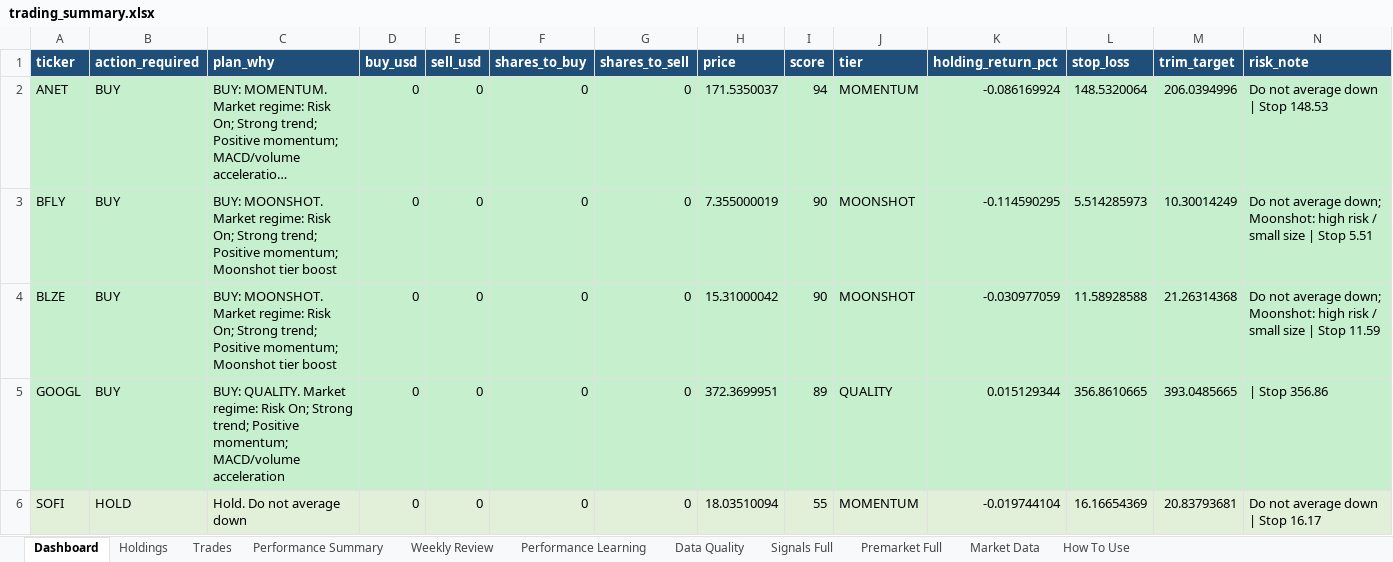
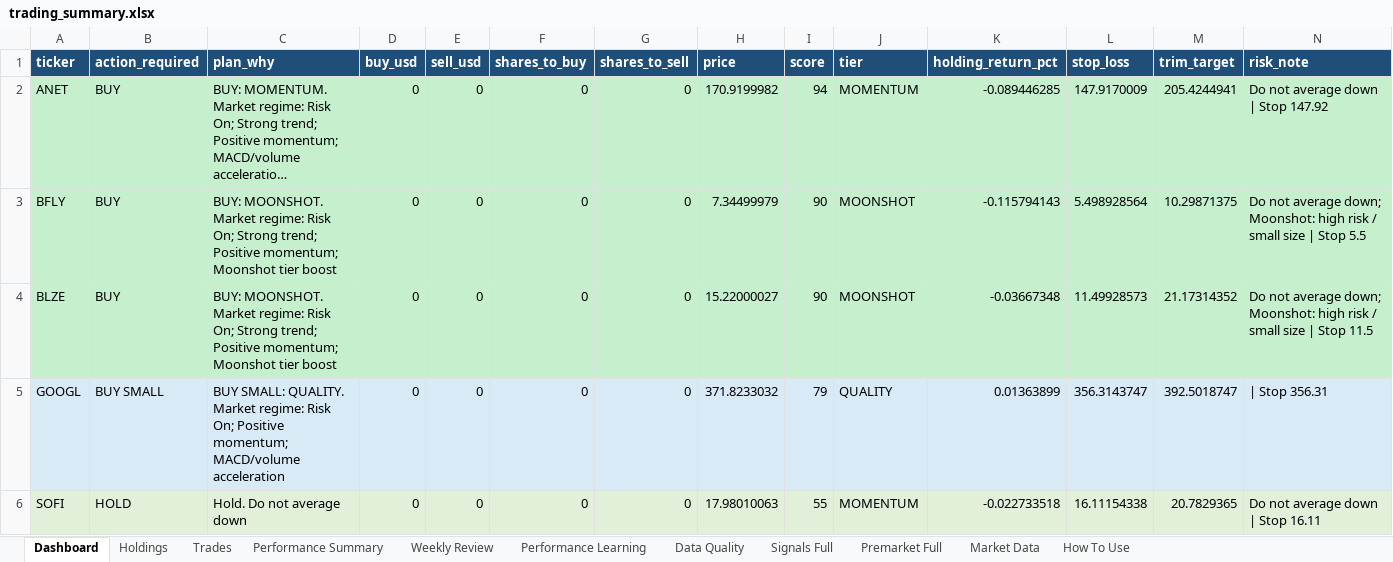
Before and after one commit to nicklc14/trading-engine-v2, an Excel workbook: output/trading_summary.xlsx, sheet Dashboard, drawn as a sheet; only a part is shown; long unchanged cells end in …; values as stored, in another font and other column widths than the file's, no borders; the diff covers the shown part only; the diff names each change by its address in the sheet, - before the commit and + after, or states it on an @@ line.

```diff
--- a/output/trading_summary.xlsx (sheet Dashboard)
+++ b/output/trading_summary.xlsx (sheet Dashboard)
-H2 (price): 171.5350037
+H2 (price): 170.9199982
-K2 (holding_return_pct): -0.086169924
+K2 (holding_return_pct): -0.089446285
-L2 (stop_loss): 148.5320064
+L2 (stop_loss): 147.9170009
-M2 (trim_target): 206.0394996
+M2 (trim_target): 205.4244941
-N2 (risk_note): Do not average down | Stop 148.53
+N2 (risk_note): Do not average down | Stop 147.92
-H3 (price): 7.355000019
+H3 (price): 7.34499979
-K3 (holding_return_pct): -0.114590295
+K3 (holding_return_pct): -0.115794143
-L3 (stop_loss): 5.514285973
+L3 (stop_loss): 5.498928564
-M3 (trim_target): 10.30014249
+M3 (trim_target): 10.29871375
-N3 (risk_note): …| Stop 5.51
+N3 (risk_note): …| Stop 5.5
-H4 (price): 15.31000042
+H4 (price): 15.22000027
-K4 (holding_return_pct): -0.030977059
+K4 (holding_return_pct): -0.03667348
-L4 (stop_loss): 11.58928588
+L4 (stop_loss): 11.49928573
-M4 (trim_target): 21.26314368
+M4 (trim_target): 21.17314352
-N4 (risk_note): …| Stop 11.59
+N4 (risk_note): …| Stop 11.5
-A5:N5 fill: #C6EFCE
+A5:N5 fill: #D9EAF7
-B5 (action_required): BUY
+B5 (action_required): BUY SMALL
-C5 (plan_why): BUY: QUALITY. Market regime: Risk On; Strong trend; Positive momentum;…
+C5 (plan_why): BUY SMALL: QUALITY. Market regime: Risk On; Positive momentum;…
-H5 (price): 372.3699951
+H5 (price): 371.8233032
-I5 (score): 89
+I5 (score): 79
-K5 (holding_return_pct): 0.015129344
+K5 (holding_return_pct): 0.01363899
-L5 (stop_loss): 356.8610665
+L5 (stop_loss): 356.3143747
-M5 (trim_target): 393.0485665
+M5 (trim_target): 392.5018747
-N5 (risk_note): | Stop 356.86
+N5 (risk_note): | Stop 356.31
-H6 (price): 18.03510094
+H6 (price): 17.98010063
-K6 (holding_return_pct): -0.019744104
+K6 (holding_return_pct): -0.022733518
-L6 (stop_loss): 16.16654369
+L6 (stop_loss): 16.11154338
-M6 (trim_target): 20.83793681
+M6 (trim_target): 20.7829365
-N6 (risk_note): Do not average down | Stop 16.17
+N6 (risk_note): Do not average down | Stop 16.11
```
Also changed, not shown: 2 added rows, 2 removed rows, 132 edited cells and cell formats elsewhere in this sheet, sheet Market Data, sheet Signals Full, sheet Premarket Full, sheet Holdings, sheet Performance Summary, sheet Data Quality, 10 other files.
